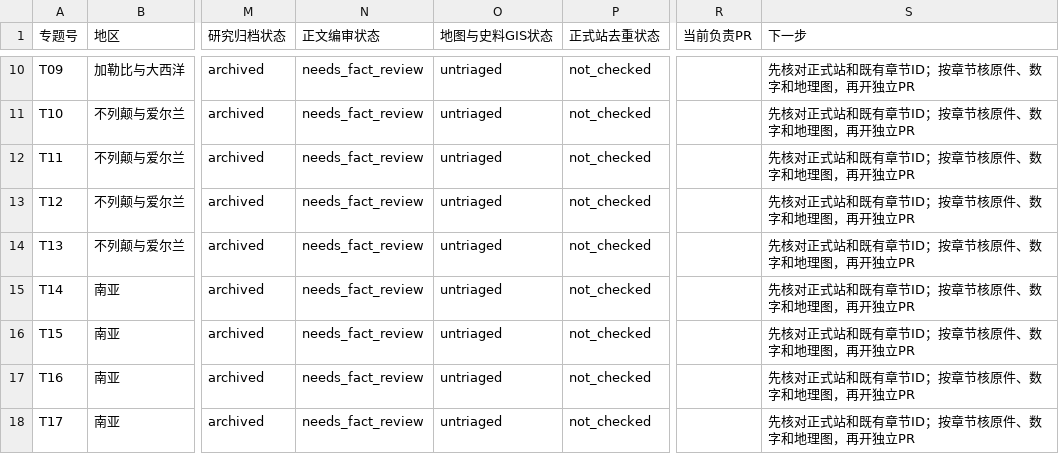
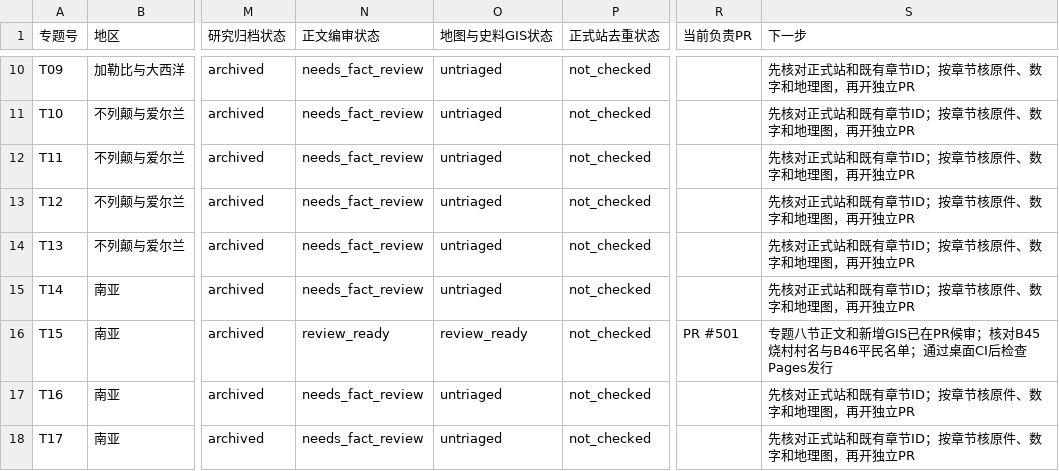
Before and after one commit to 1959124923wyz-sys/love-British-TV, a CSV file: research/19c/consolidated/TOPIC_WORKBOARD.csv, drawn as a sheet; only a part is shown, gaps mark what is left out; the diff names each change by its address in the sheet, - before the commit and + after, or states it on an @@ line.

```diff
--- a/research/19c/consolidated/TOPIC_WORKBOARD.csv
+++ b/research/19c/consolidated/TOPIC_WORKBOARD.csv
-N16 (正文编审状态): needs_fact_review
+N16 (正文编审状态): review_ready
-O16 (地图与史料GIS状态): untriaged
+O16 (地图与史料GIS状态): review_ready
-R16 (当前负责PR): (empty)
+R16 (当前负责PR): PR #501
-S16 (下一步): 先核对正式站和既有章节ID；按章节核原件、数字和地理图，再开独立PR
+S16 (下一步): 专题八节正文和新增GIS已在PR候审；核对B45烧村村名与B46平民名单；通过桌面CI后检查Pages发行
```
Also changed, not shown: research/19c/consolidated/CHAPTER_WORKBOARD.csv, 10 other files.
